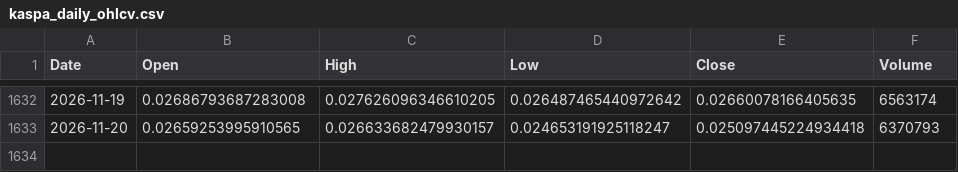
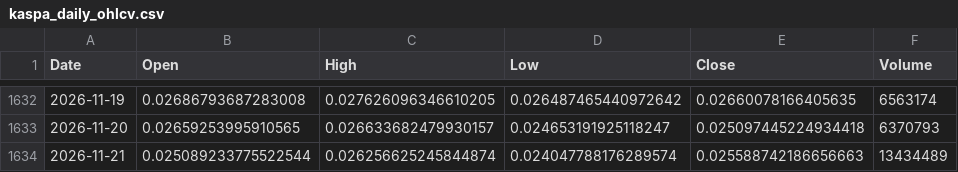
Before and after one commit to andyc1050/kaspa-rf-dashboard, a CSV file: data/kaspa_daily_ohlcv.csv, drawn as a sheet; only a part is shown, gaps mark what is left out; the diff names each change by its address in the sheet, - before the commit and + after, or states it on an @@ line.

```diff
--- a/data/kaspa_daily_ohlcv.csv
+++ b/data/kaspa_daily_ohlcv.csv
+row 1634: 2026-11-21 | 0.025089233775522544 | 0.026256625245844874 | 0.024047788176289574 | 0.025588742186656663 | 13434489
```
